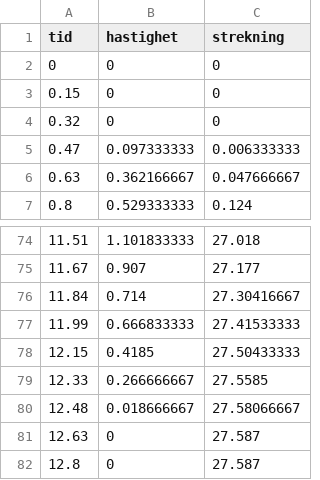
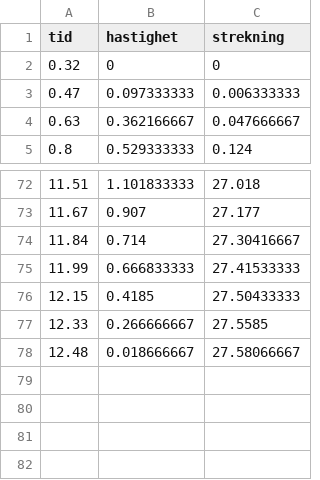
Before and after one commit to mareis/datafiler, a CSV file: A_til_B.csv, drawn as a sheet; only a part is shown, gaps mark what is left out.

```diff
--- a/A_til_B.csv
+++ b/A_til_B.csv
@@ -1,4 +1,2 @@
 tid;hastighet;strekning
-0;0;0
-0.15;0;0
 0.32;0;0
@@ -80,3 +78 @@
 12.48;0.018666667;27.58066667
-12.63;0;27.587
-12.8;0;27.587
```
